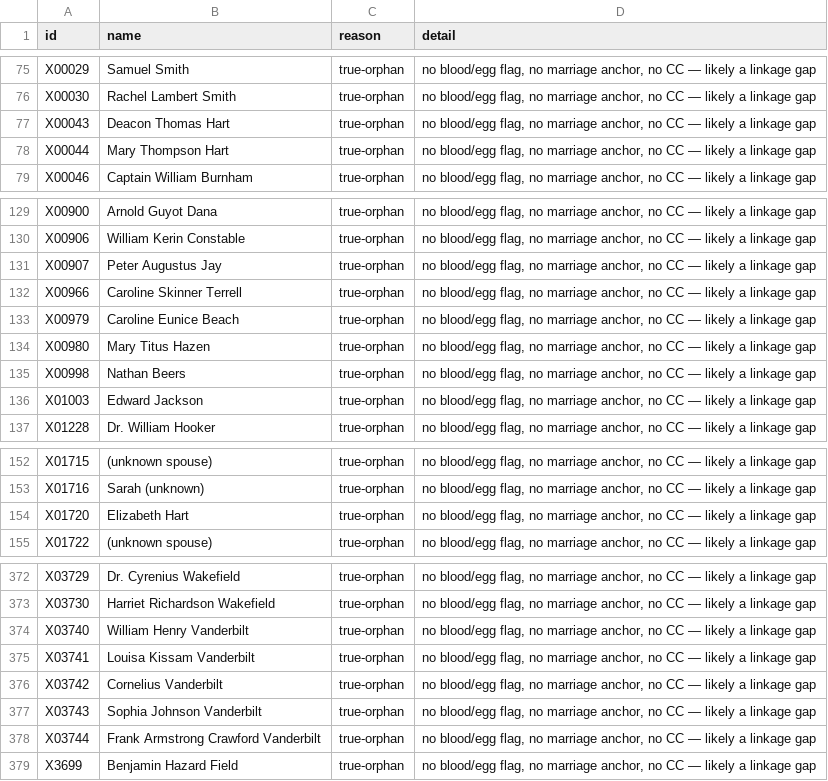
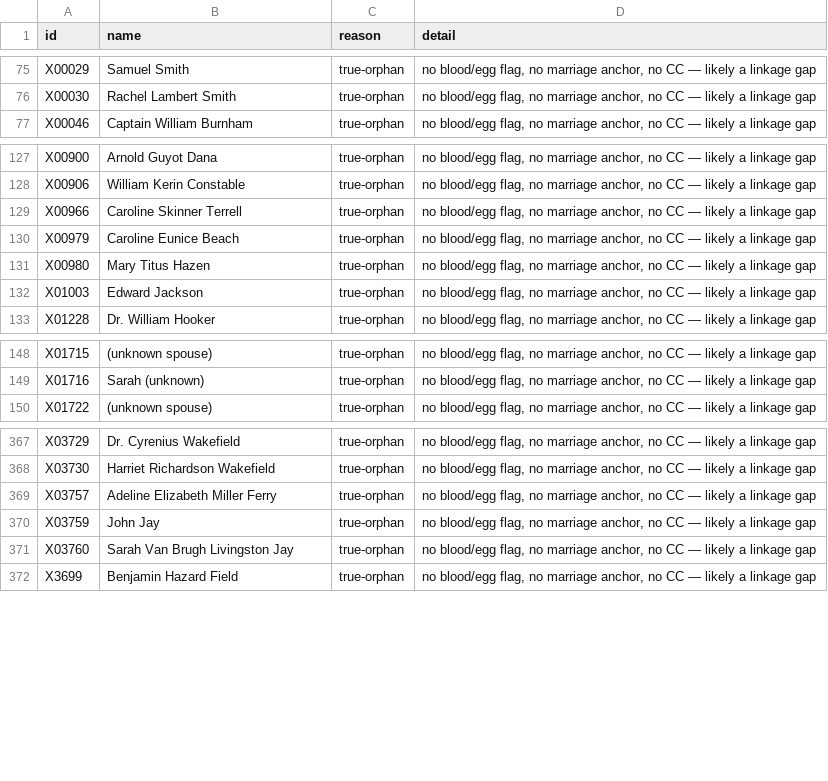
Before and after one commit to 35degrees/hookerfamily041726, a TSV file: seating-anomalies.tsv, drawn as a sheet; only a part is shown, gaps mark what is left out.

Commit message:
pre-batch: John Pierpont H00388 rebuild (essay -> blurb + 4 NBs + marriage-date fix)

```diff
--- a/seating-anomalies.tsv
+++ b/seating-anomalies.tsv
@@ -76,4 +76,2 @@ X00029	Samuel Smith	true-orphan	no blood/egg flag, no marriage anchor, no CC —
 X00030	Rachel Lambert Smith	true-orphan	no blood/egg flag, no marriage anchor, no CC — likely a linkage gap
-X00043	Deacon Thomas Hart	true-orphan	no blood/egg flag, no marriage anchor, no CC — likely a linkage gap
-X00044	Mary Thompson Hart	true-orphan	no blood/egg flag, no marriage anchor, no CC — likely a linkage gap
 X00046	Captain William Burnham	true-orphan	no blood/egg flag, no marriage anchor, no CC — likely a linkage gap
@@ -130,3 +128,2 @@ X00900	Arnold Guyot Dana	true-orphan	no blood/egg flag, no marriage anchor, no C
 X00906	William Kerin Constable	true-orphan	no blood/egg flag, no marriage anchor, no CC — likely a linkage gap
-X00907	Peter Augustus Jay	true-orphan	no blood/egg flag, no marriage anchor, no CC — likely a linkage gap
 X00966	Caroline Skinner Terrell	true-orphan	no blood/egg flag, no marriage anchor, no CC — likely a linkage gap
@@ -134,3 +131,2 @@ X00979	Caroline Eunice Beach	true-orphan	no blood/egg flag, no marriage anchor,
 X00980	Mary Titus Hazen	true-orphan	no blood/egg flag, no marriage anchor, no CC — likely a linkage gap
-X00998	Nathan Beers	true-orphan	no blood/egg flag, no marriage anchor, no CC — likely a linkage gap
 X01003	Edward Jackson	true-orphan	no blood/egg flag, no marriage anchor, no CC — likely a linkage gap
@@ -153,3 +149,2 @@ X01715	(unknown spouse)	true-orphan	no blood/egg flag, no marriage anchor, no CC
 X01716	Sarah (unknown)	true-orphan	no blood/egg flag, no marriage anchor, no CC — likely a linkage gap
-X01720	Elizabeth Hart	true-orphan	no blood/egg flag, no marriage anchor, no CC — likely a linkage gap
 X01722	(unknown spouse)	true-orphan	no blood/egg flag, no marriage anchor, no CC — likely a linkage gap
@@ -373,7 +368,5 @@ X03729	Dr. Cyrenius Wakefield	true-orphan	no blood/egg flag, no marriage anchor,
 X03730	Harriet Richardson Wakefield	true-orphan	no blood/egg flag, no marriage anchor, no CC — likely a linkage gap
-X03740	William Henry Vanderbilt	true-orphan	no blood/egg flag, no marriage anchor, no CC — likely a linkage gap
-X03741	Louisa Kissam Vanderbilt	true-orphan	no blood/egg flag, no marriage anchor, no CC — likely a linkage gap
-X03742	Cornelius Vanderbilt	true-orphan	no blood/egg flag, no marriage anchor, no CC — likely a linkage gap
-X03743	Sophia Johnson Vanderbilt	true-orphan	no blood/egg flag, no marriage anchor, no CC — likely a linkage gap
-X03744	Frank Armstrong Crawford Vanderbilt	true-orphan	no blood/egg flag, no marriage anchor, no CC — likely a linkage gap
+X03757	Adeline Elizabeth Miller Ferry	true-orphan	no blood/egg flag, no marriage anchor, no CC — likely a linkage gap
+X03759	John Jay	true-orphan	no blood/egg flag, no marriage anchor, no CC — likely a linkage gap
+X03760	Sarah Van Brugh Livingston Jay	true-orphan	no blood/egg flag, no marriage anchor, no CC — likely a linkage gap
 X3699	Benjamin Hazard Field	true-orphan	no blood/egg flag, no marriage anchor, no CC — likely a linkage gap
```
Also changed, not shown: 10 other files.
